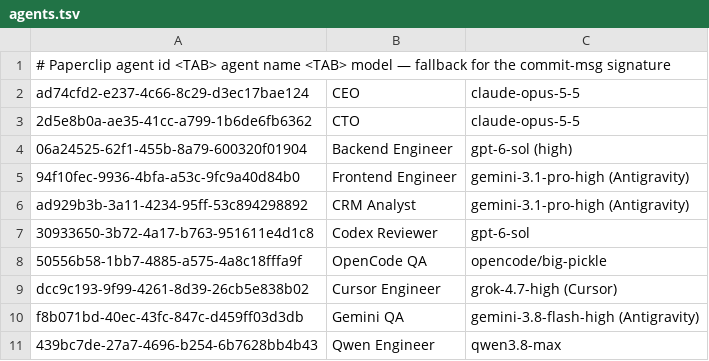
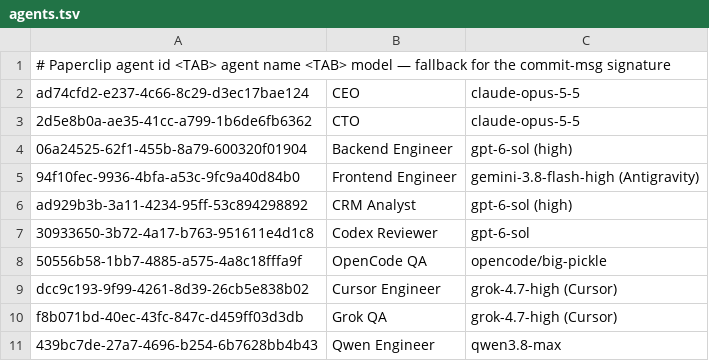
Before and after one commit to MepCity/crm_paperclip, a TSV file: .githooks/agents.tsv, drawn as a sheet.

```diff
--- a/.githooks/agents.tsv
+++ b/.githooks/agents.tsv
@@ -4,4 +4,4 @@ ad74cfd2-e237-4c66-8c29-d3ec17bae124	CEO	claude-opus-5-5
 06a24525-62f1-455b-8a79-600320f01904	Backend Engineer	gpt-6-sol (high)
-94f10fec-9936-4bfa-a53c-9fc9a40d84b0	Frontend Engineer	gemini-3.1-pro-high (Antigravity)
-ad929b3b-3a11-4234-95ff-53c894298892	CRM Analyst	gemini-3.1-pro-high (Antigravity)
+94f10fec-9936-4bfa-a53c-9fc9a40d84b0	Frontend Engineer	gemini-3.8-flash-high (Antigravity)
+ad929b3b-3a11-4234-95ff-53c894298892	CRM Analyst	gpt-6-sol (high)
 30933650-3b72-4a17-b763-951611e4d1c8	Codex Reviewer	gpt-6-sol
@@ -9,3 +9,3 @@ ad929b3b-3a11-4234-95ff-53c894298892	CRM Analyst	gemini-3.1-pro-high (Antigravit
 dcc9c193-9f99-4261-8d39-26cb5e838b02	Cursor Engineer	grok-4.7-high (Cursor)
-f8b071bd-40ec-43fc-847c-d459ff03d3db	Gemini QA	gemini-3.8-flash-high (Antigravity)
+f8b071bd-40ec-43fc-847c-d459ff03d3db	Grok QA	grok-4.7-high (Cursor)
 439bc7de-27a7-4696-b254-6b7628bb4b43	Qwen Engineer	qwen3.8-max
```
